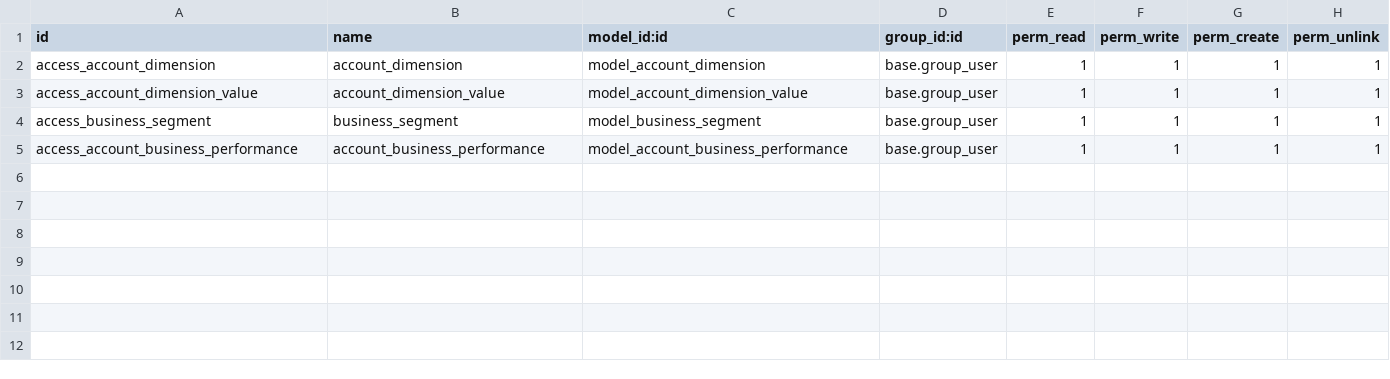
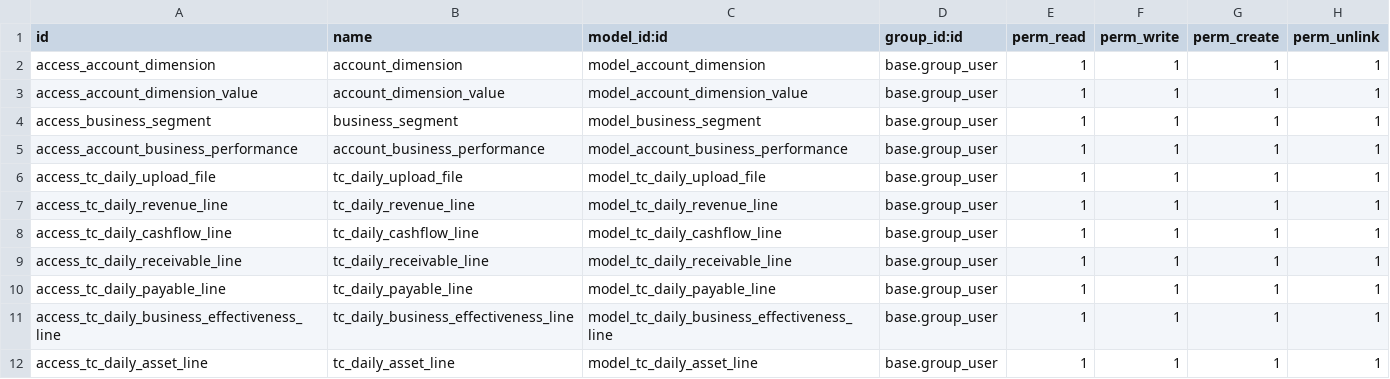
Before and after one commit to xdinh2812/tc_dataflow, a CSV file: tc_dataflow_report/security/ir.model.access.csv, drawn as a sheet.

```diff
--- a/tc_dataflow_report/security/ir.model.access.csv
+++ b/tc_dataflow_report/security/ir.model.access.csv
@@ -5 +5,8 @@ access_business_segment,business_segment,model_business_segment,base.group_user,
 access_account_business_performance,account_business_performance,model_account_business_performance,base.group_user,1,1,1,1
+access_tc_daily_upload_file,tc_daily_upload_file,model_tc_daily_upload_file,base.group_user,1,1,1,1
+access_tc_daily_revenue_line,tc_daily_revenue_line,model_tc_daily_revenue_line,base.group_user,1,1,1,1
+access_tc_daily_cashflow_line,tc_daily_cashflow_line,model_tc_daily_cashflow_line,base.group_user,1,1,1,1
+access_tc_daily_receivable_line,tc_daily_receivable_line,model_tc_daily_receivable_line,base.group_user,1,1,1,1
+access_tc_daily_payable_line,tc_daily_payable_line,model_tc_daily_payable_line,base.group_user,1,1,1,1
+access_tc_daily_business_effectiveness_line,tc_daily_business_effectiveness_line,model_tc_daily_business_effectiveness_line,base.group_user,1,1,1,1
+access_tc_daily_asset_line,tc_daily_asset_line,model_tc_daily_asset_line,base.group_user,1,1,1,1
```
Also changed, not shown: 18 other files.
